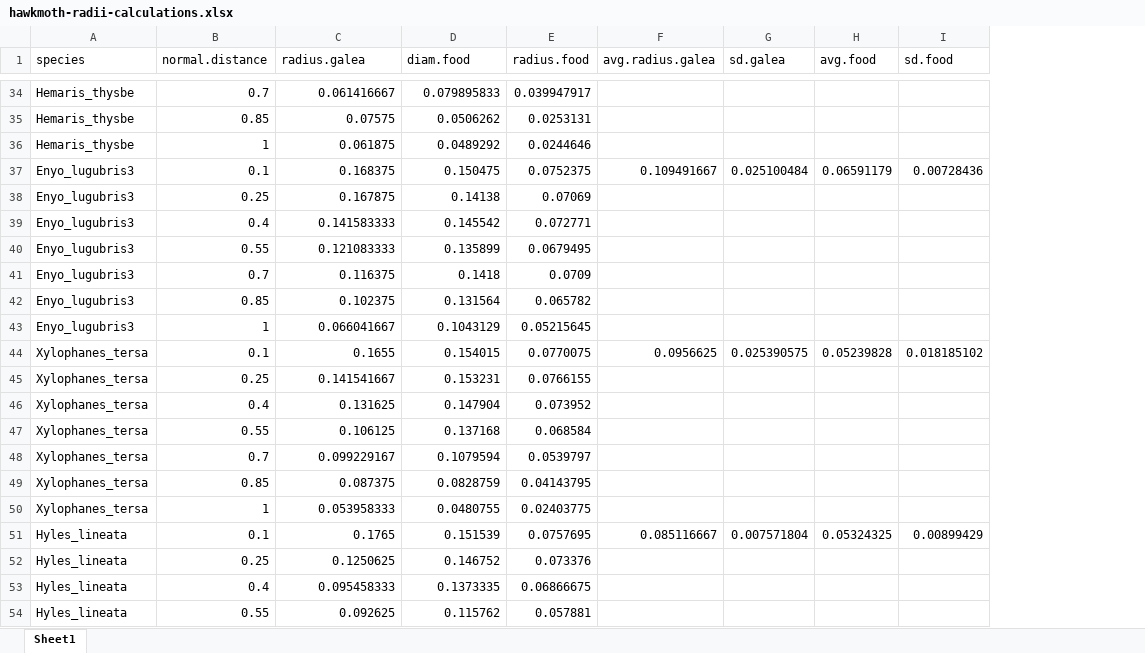
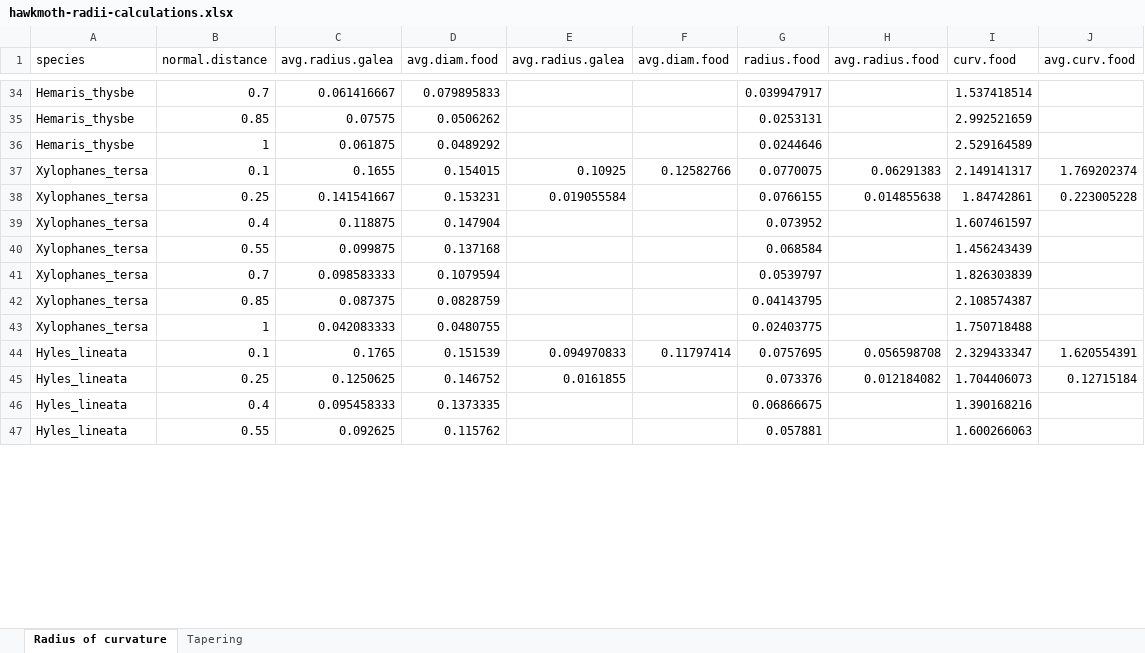
Before and after one commit to alexandrepalaoro/hawkmoth-wetting, an Excel workbook: data/hawkmoth-radii-calculations.xlsx, sheet Radius of curvature, drawn as a sheet; only a part is shown, gaps mark what is left out; values as stored, in another font and other column widths than the file's, no borders; removed rows and columns are numbered as before the commit, all else as after; the diff covers the shown part only; the diff names each change by its address in the sheet, - before the commit and + after, or states it on an @@ line.

```diff
--- a/data/hawkmoth-radii-calculations.xlsx (sheet Radius of curvature)
+++ b/data/hawkmoth-radii-calculations.xlsx (sheet Radius of curvature)
-sheet tab: Sheet1
+sheet tab: Radius of curvature
+sheet tab: Tapering
+column E (avg.radius.galea), rows 37-45: 0.10925 | 0.019055584 |  |  |  |  |  | 0.094970833 | 0.0161855
+column F (avg.diam.food), rows 37-44: 0.12582766 |  |  |  |  |  |  | 0.11797414
-column F (avg.radius.galea), rows 44-51: 0.0956625 |  |  |  |  |  |  | 0.085116667
-column G (sd.galea), rows 44-51: 0.025390575 |  |  |  |  |  |  | 0.007571804
-column H (avg.food), rows 44-51: 0.05239828 |  |  |  |  |  |  | 0.05324325
-column I (sd.food), rows 44-51: 0.018185102 |  |  |  |  |  |  | 0.00899429
+column H (avg.radius.food), rows 37-45: 0.06291383 | 0.014855638 |  |  |  |  |  | 0.056598708 | 0.012184082
+column I (curv.food), rows 34-47: 1.537418514 | 2.992521659 | 2.529164589 | 2.149141317 | 1.84742861 | 1.607461597 | 1.456243439 | 1.826303839 | 2.108574387 | 1.750718488 | 2.329433347 | 1.704406073 | 1.390168216 | 1.600266063
+column J (avg.curv.food), rows 37-45: 1.769202374 | 0.223005228 |  |  |  |  |  | 1.620554391 | 0.12715184
-C1: radius.galea
+C1: avg.radius.galea
-D1: diam.food
+D1: avg.diam.food
-row 37: Enyo_lugubris3 | 0.1 | 0.168375 | 0.150475 | 0.0752375 | 0.109491667 | 0.025100484 | 0.06591179 | 0.00728436
-row 38: Enyo_lugubris3 | 0.25 | 0.167875 | 0.14138 | 0.07069
-row 39: Enyo_lugubris3 | 0.4 | 0.141583333 | 0.145542 | 0.072771
-row 40: Enyo_lugubris3 | 0.55 | 0.121083333 | 0.135899 | 0.0679495
-row 41: Enyo_lugubris3 | 0.7 | 0.116375 | 0.1418 | 0.0709
-row 42: Enyo_lugubris3 | 0.85 | 0.102375 | 0.131564 | 0.065782
-row 43: Enyo_lugubris3 | 1 | 0.066041667 | 0.1043129 | 0.05215645
-C39 (avg.radius.galea): 0.131625
+C39 (avg.radius.galea): 0.118875
-C40 (avg.radius.galea): 0.106125
+C40 (avg.radius.galea): 0.099875
-C41 (avg.radius.galea): 0.099229167
+C41 (avg.radius.galea): 0.098583333
-C43 (avg.radius.galea): 0.053958333
+C43 (avg.radius.galea): 0.042083333
```
Also changed, not shown: 25 added rows, 18 removed rows and 62 edited cells elsewhere in this sheet, formulas that keep their value.
